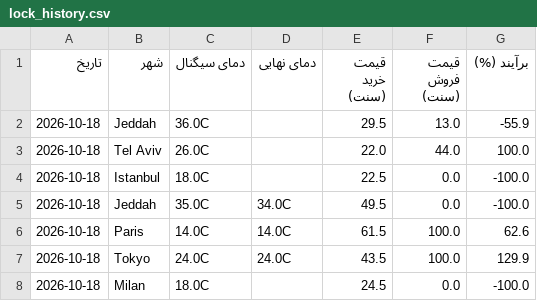
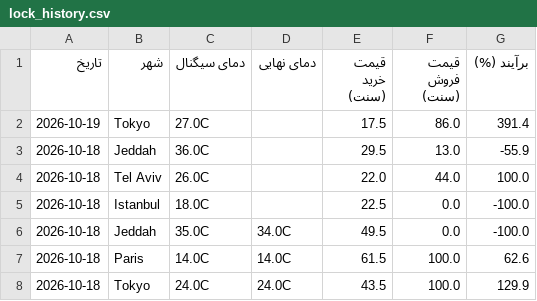
Before and after one commit to ericlamar008/weatherbot, a CSV file: data/lock_history.csv, drawn as a sheet; only a part is shown; the shorter side is filled out with more unchanged rows.

```diff
--- a/data/lock_history.csv
+++ b/data/lock_history.csv
@@ -1,2 +1,3 @@
 تاریخ,شهر,دمای سیگنال,دمای نهایی,قیمت خرید (سنت),قیمت فروش (سنت),برآیند (%)
+2026-10-19,Tokyo,27.0C,,17.5,86.0,391.4
 2026-10-18,Jeddah,36.0C,,29.5,13.0,-55.9
```
Also changed, not shown: 1 other file.
